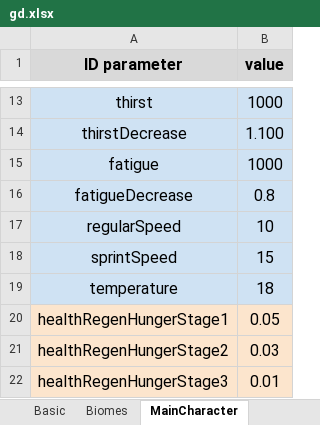
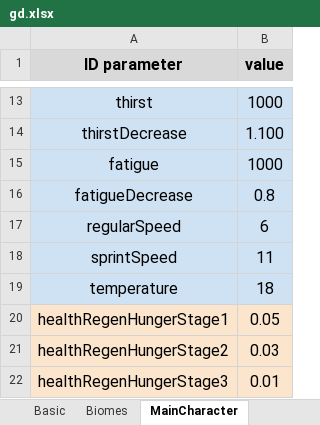
Before and after one commit to onethousandvoices/Wild-Island, an Excel workbook: Assets/Editor/Data/gd.xlsx, sheet MainCharacter, drawn as a sheet; only a part is shown, gaps mark what is left out; values as stored, in another font and other column widths than the file's, no borders; charts and pictures not drawn; the diff names each change by its address in the sheet, - before the commit and + after, or states it on an @@ line.

```diff
--- a/Assets/Editor/Data/gd.xlsx (sheet MainCharacter)
+++ b/Assets/Editor/Data/gd.xlsx (sheet MainCharacter)
-B17 (value): 10
+B17 (value): 6
-B18 (value): 15
+B18 (value): 11
```
Also changed, not shown: sheet ArealAnimals, sheet ParameterAnimals, other sheet tabs, charts or pictures, 16 other files.
